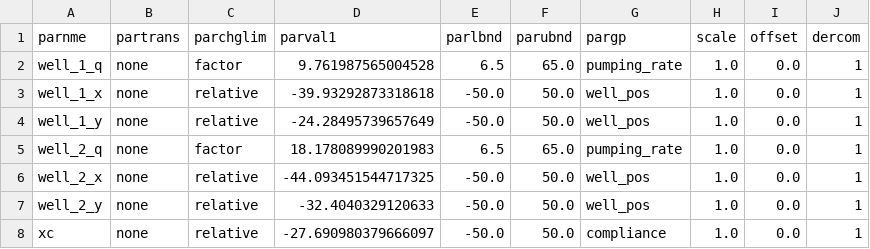
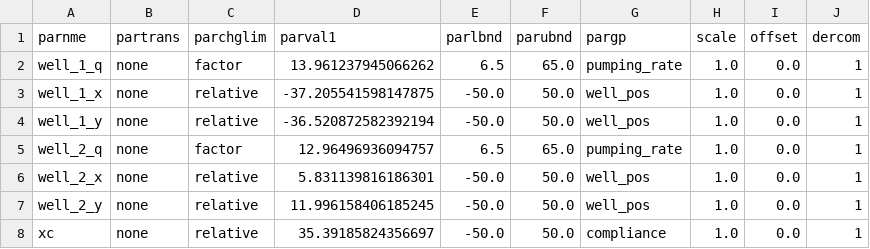
Before and after one commit to kfmcculloch98/kfm-ms, a CSV file: codes/runs/sandbox/fwd_model.par_data.csv, drawn as a sheet.

```diff
--- a/codes/runs/sandbox/fwd_model.par_data.csv
+++ b/codes/runs/sandbox/fwd_model.par_data.csv
@@ -1,8 +1,8 @@
 parnme,partrans,parchglim,parval1,parlbnd,parubnd,pargp,scale,offset,dercom
-well_1_q,none,factor,9.761987565004528,6.5,65.0,pumping_rate,1.0,0.0,1
-well_1_x,none,relative,-39.93292873318618,-50.0,50.0,well_pos,1.0,0.0,1
-well_1_y,none,relative,-24.28495739657649,-50.0,50.0,well_pos,1.0,0.0,1
-well_2_q,none,factor,18.178089990201983,6.5,65.0,pumping_rate,1.0,0.0,1
-well_2_x,none,relative,-44.093451544717325,-50.0,50.0,well_pos,1.0,0.0,1
-well_2_y,none,relative,-32.4040329120633,-50.0,50.0,well_pos,1.0,0.0,1
-xc,none,relative,-27.690980379666097,-50.0,50.0,compliance,1.0,0.0,1
+well_1_q,none,factor,13.961237945066262,6.5,65.0,pumping_rate,1.0,0.0,1
+well_1_x,none,relative,-37.205541598147875,-50.0,50.0,well_pos,1.0,0.0,1
+well_1_y,none,relative,-36.520872582392194,-50.0,50.0,well_pos,1.0,0.0,1
+well_2_q,none,factor,12.96496936094757,6.5,65.0,pumping_rate,1.0,0.0,1
+well_2_x,none,relative,5.831139816186301,-50.0,50.0,well_pos,1.0,0.0,1
+well_2_y,none,relative,11.996158406185245,-50.0,50.0,well_pos,1.0,0.0,1
+xc,none,relative,35.39185824356697,-50.0,50.0,compliance,1.0,0.0,1
```
Also changed, not shown: codes/runs/sandbox/pop.csv, 33 other files.
